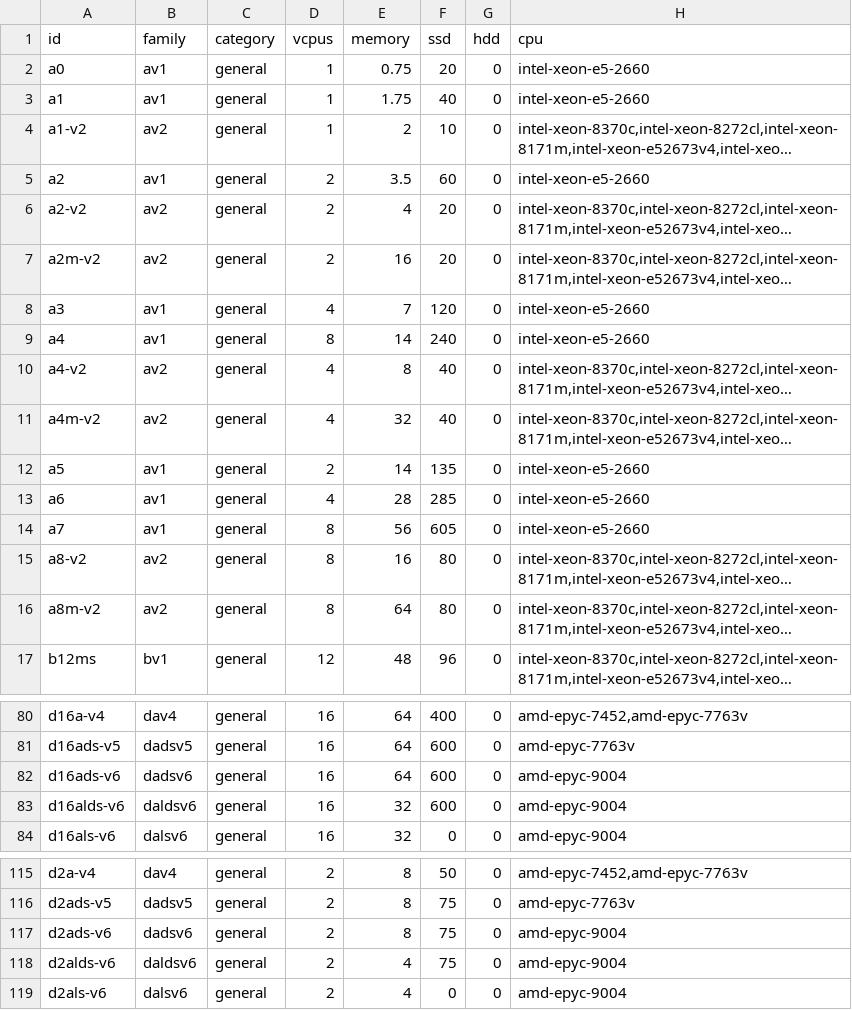
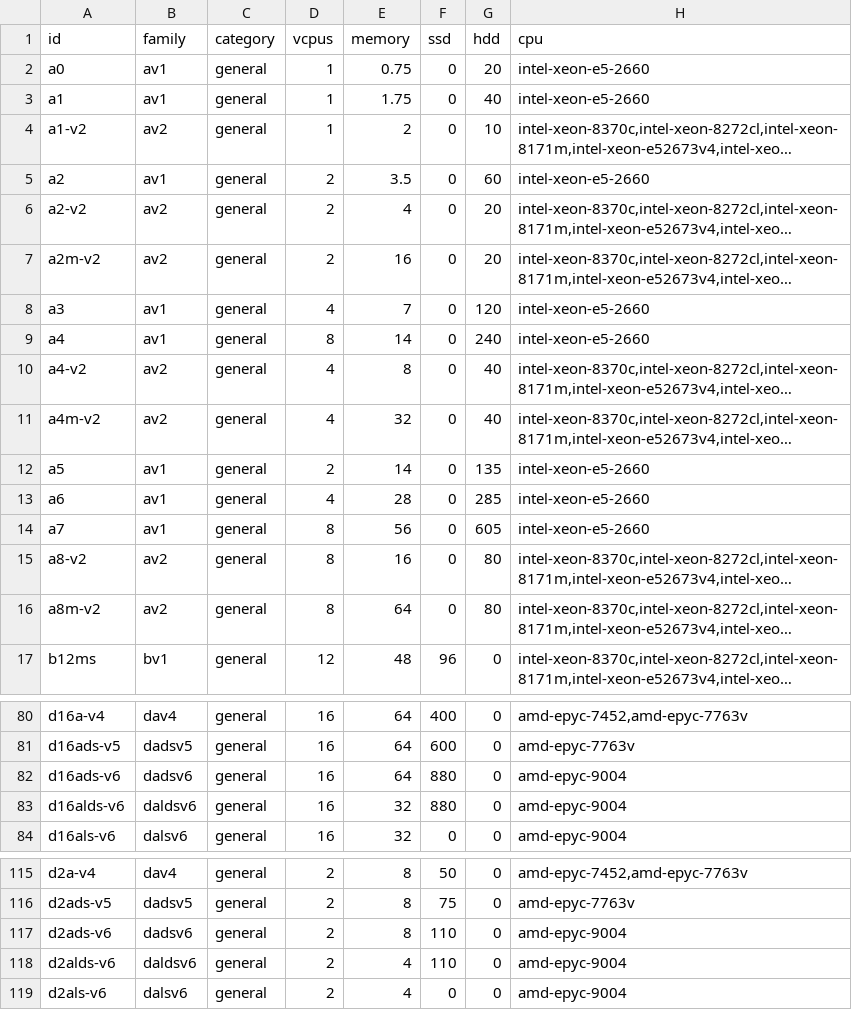
Before and after one commit to digital4better/data, a CSV file: data/cloud/azure-vms.csv, drawn as a sheet; only a part is shown, gaps mark what is left out; long unchanged cells end in …; the diff covers the shown part only; the diff names each change by its address in the sheet, - before the commit and + after, or states it on an @@ line.

```diff
--- a/data/cloud/azure-vms.csv
+++ b/data/cloud/azure-vms.csv
-F2 (ssd): 20
+F2 (ssd): 0
-G2 (hdd): 0
+G2 (hdd): 20
-F3 (ssd): 40
+F3 (ssd): 0
-G3 (hdd): 0
+G3 (hdd): 40
-F4 (ssd): 10
+F4 (ssd): 0
-G4 (hdd): 0
+G4 (hdd): 10
-F5 (ssd): 60
+F5 (ssd): 0
-G5 (hdd): 0
+G5 (hdd): 60
-F6:F7 (ssd): 20
+F6:F7 (ssd): 0
-G6:G7 (hdd): 0
+G6:G7 (hdd): 20
-F8 (ssd): 120
+F8 (ssd): 0
-G8 (hdd): 0
+G8 (hdd): 120
-F9 (ssd): 240
+F9 (ssd): 0
-G9 (hdd): 0
+G9 (hdd): 240
-F10:F11 (ssd): 40
+F10:F11 (ssd): 0
-G10:G11 (hdd): 0
+G10:G11 (hdd): 40
-F12 (ssd): 135
+F12 (ssd): 0
-G12 (hdd): 0
+G12 (hdd): 135
-F13 (ssd): 285
+F13 (ssd): 0
-G13 (hdd): 0
+G13 (hdd): 285
-F14 (ssd): 605
+F14 (ssd): 0
-G14 (hdd): 0
+G14 (hdd): 605
-F15:F16 (ssd): 80
+F15:F16 (ssd): 0
-G15:G16 (hdd): 0
+G15:G16 (hdd): 80
-F82:F83 (ssd): 600
+F82:F83 (ssd): 880
-F117:F118 (ssd): 75
+F117:F118 (ssd): 110
```
Also changed, not shown: 14 edited cells elsewhere in this file, data/cloud/aws-vms.csv, data/cloud/gcp-vms.csv, 6 other files.
